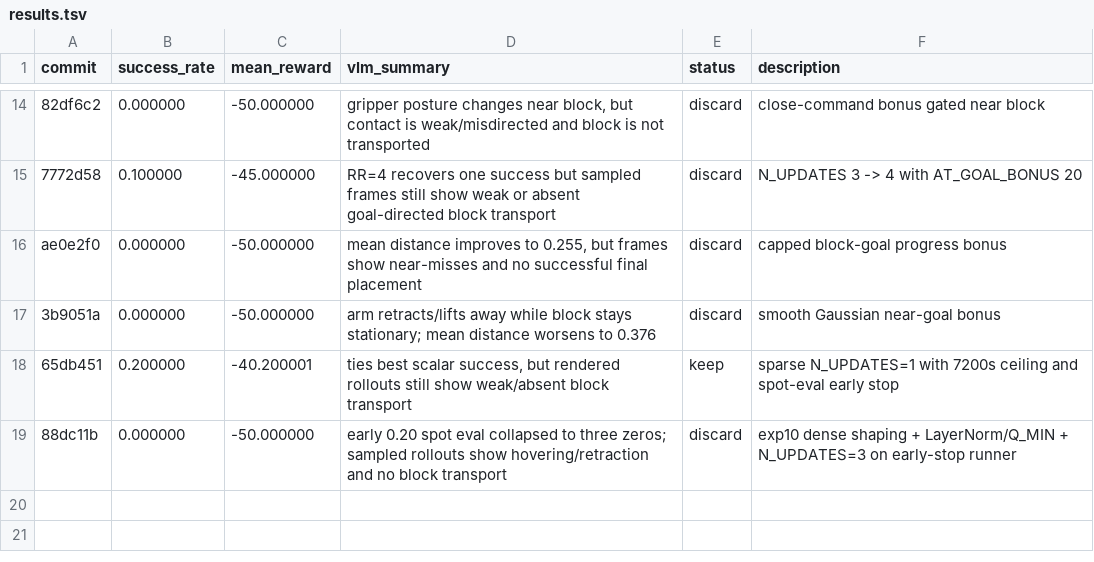
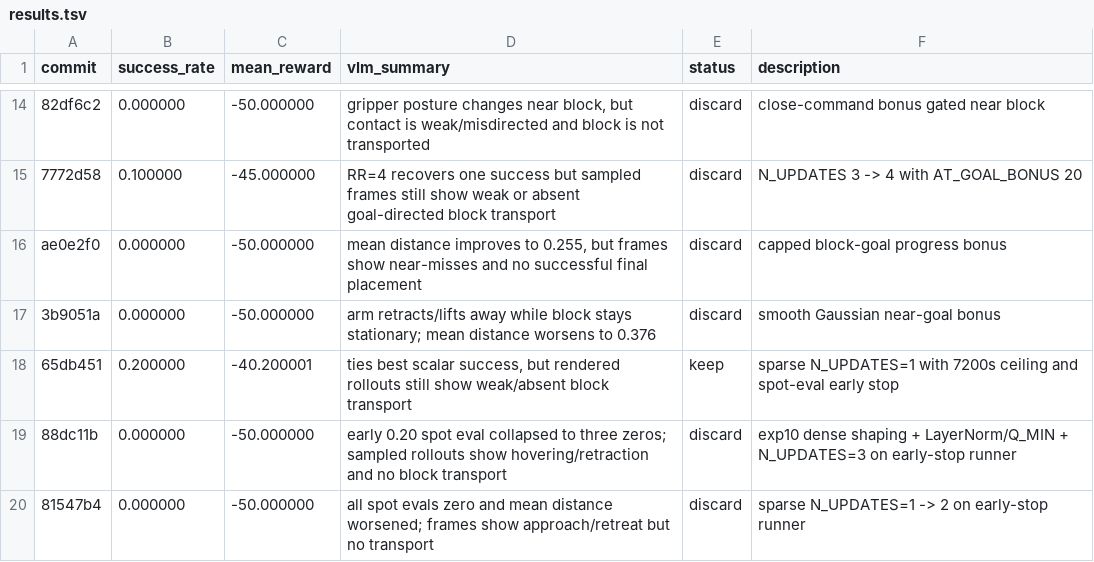
Before and after one commit to quanting-xie/autoresearch-robotics, a TSV file: results.tsv, drawn as a sheet; only a part is shown, gaps mark what is left out.

Commit message:
record exp20 headless results

```diff
--- a/results.tsv
+++ b/results.tsv
@@ -19 +19,2 @@ ae0e2f0	0.000000	-50.000000	mean distance improves to 0.255, but frames show nea
 88dc11b	0.000000	-50.000000	early 0.20 spot eval collapsed to three zeros; sampled rollouts show hovering/retraction and no block transport	discard	exp10 dense shaping + LayerNorm/Q_MIN + N_UPDATES=3 on early-stop runner
+81547b4	0.000000	-50.000000	all spot evals zero and mean distance worsened; frames show approach/retreat but no transport	discard	sparse N_UPDATES=1 -> 2 on early-stop runner
```
Also changed, not shown: 2 other files.
